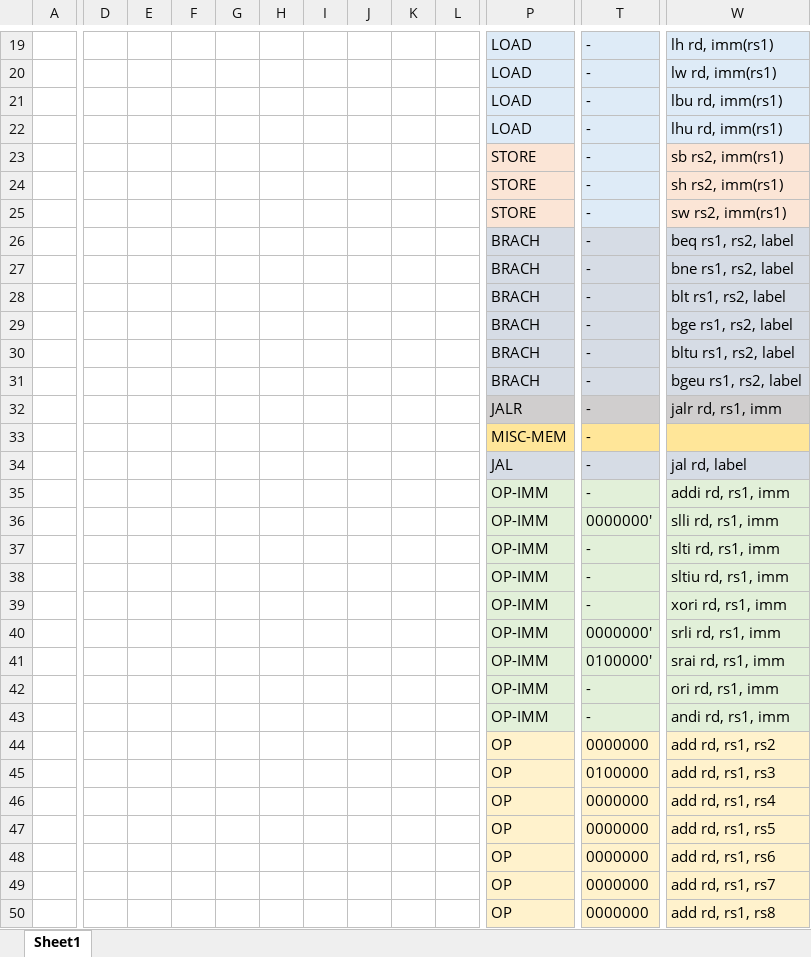
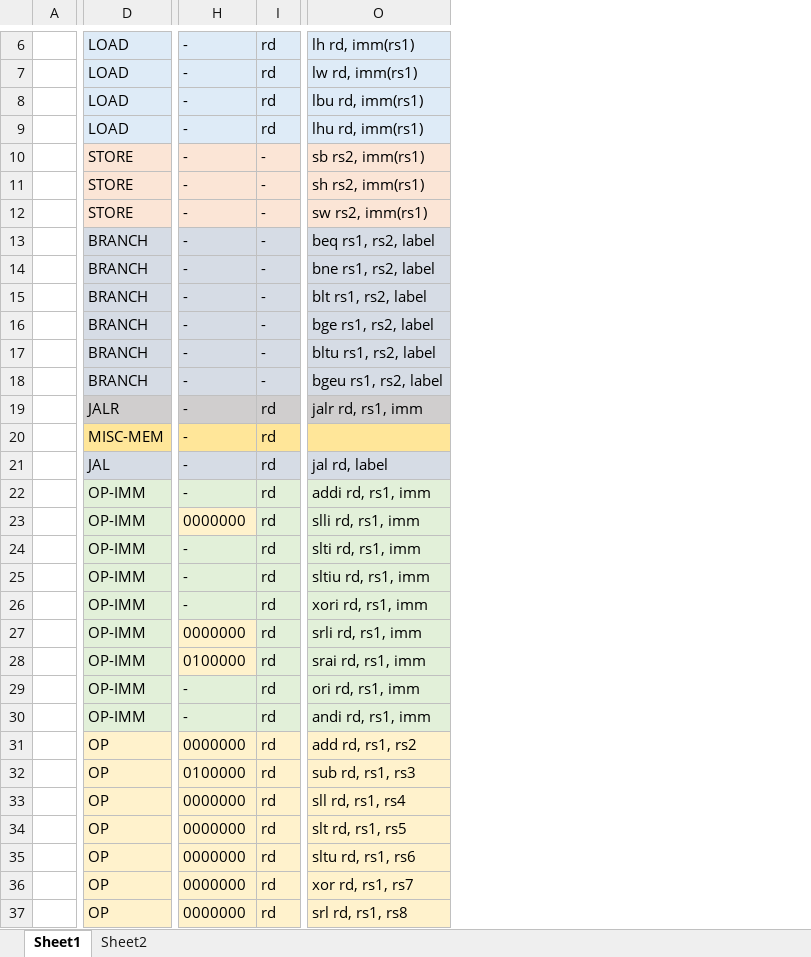
Before and after one commit to kele14x/kv32, an Excel workbook: doc/instruction.xlsx, sheet Sheet1, drawn as a sheet; only a part is shown, gaps mark what is left out; values as stored, in another font and other column widths than the file's, no borders; removed rows and columns are numbered as before the commit, all else as after; the diff covers the shown part only; the diff names each change by its address in the sheet, - before the commit and + after, or states it on an @@ line.

```diff
--- a/doc/instruction.xlsx (sheet Sheet1)
+++ b/doc/instruction.xlsx (sheet Sheet1)
+sheet tab: Sheet2
-column D, empty
-column E, empty
-column F, empty
-column G, empty
-column H, empty
-column I, empty
-column J, empty
-column K, empty
-column L, empty
+column I, rows 6-37: rd | rd | rd | rd | - | - | - | - | - | - | - | - | - | rd | rd | rd | rd | rd | rd | rd | rd | rd | rd | rd | rd | rd | rd | rd | rd | rd | rd | rd
-H10:H12 fill: #DEEBF7
+H10:H12 fill: #FBE5D6
-D13:D18: BRACH
+D13:D18: BRANCH
-H23: 0000000'
+H23: 0000000
-H23 fill: #E2F0D9
+H23 fill: #FFF2CC
-H27: 0000000'
+H27: 0000000
-H27:H28 fill: #E2F0D9
+H27:H28 fill: #FFF2CC
-H28: 0100000'
+H28: 0100000
-O32: add rd, rs1, rs3
+O32: sub rd, rs1, rs3
-O33: add rd, rs1, rs4
+O33: sll rd, rs1, rs4
-O34: add rd, rs1, rs5
+O34: slt rd, rs1, rs5
-O35: add rd, rs1, rs6
+O35: sltu rd, rs1, rs6
-O36: add rd, rs1, rs7
+O36: xor rd, rs1, rs7
-O37: add rd, rs1, rs8
+O37: srl rd, rs1, rs8
```
Also changed, not shown: 13 removed rows, 3 added columns, 3 removed columns, 13 edited cells, cell formats and merged cells elsewhere in this sheet, formulas that keep their value, 21 other files.
